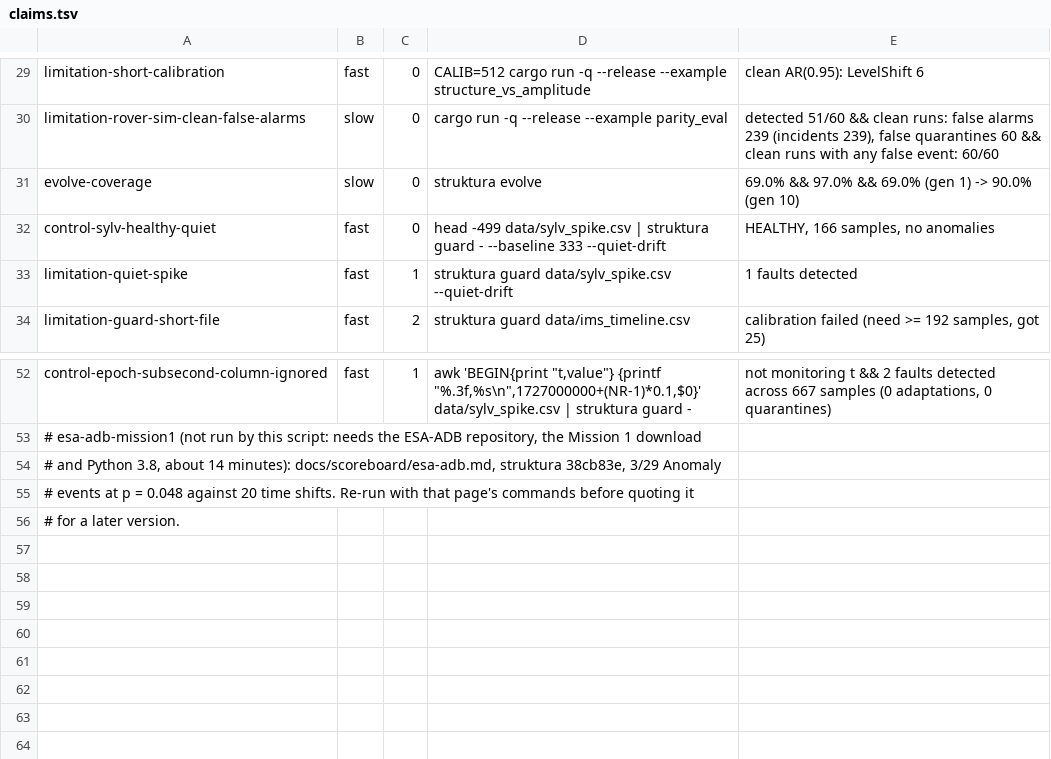
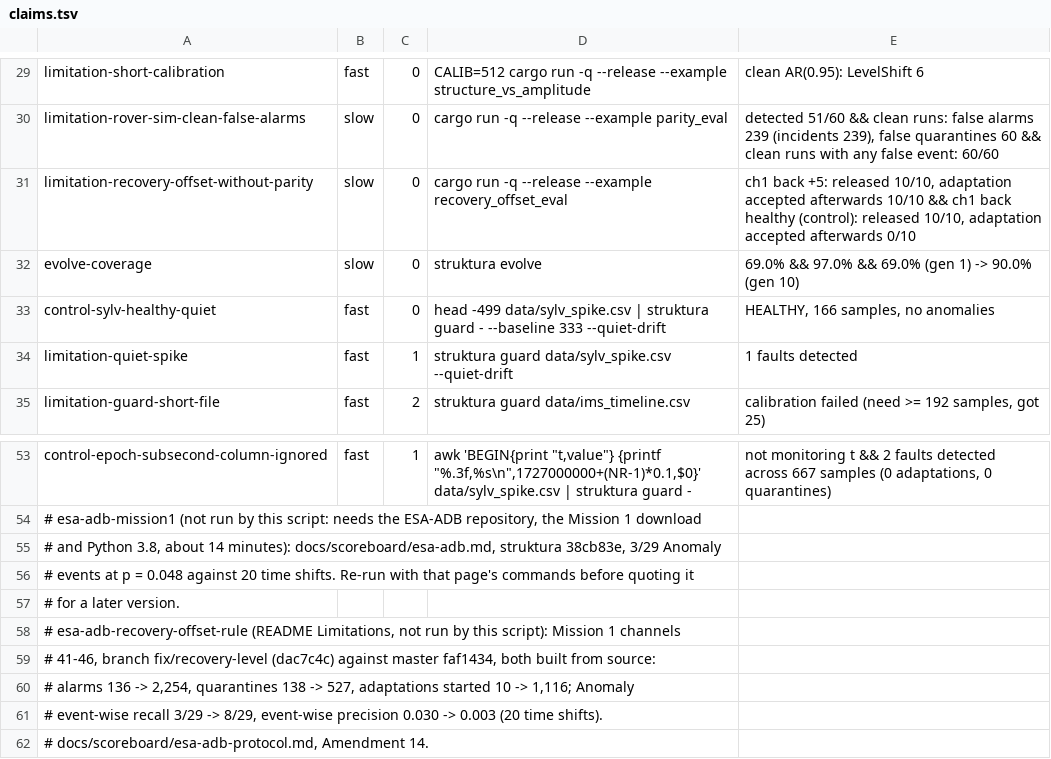
Before and after one commit to koscak-labs/struktura, a TSV file: docs/claims.tsv, drawn as a sheet; only a part is shown, gaps mark what is left out.

```diff
--- a/docs/claims.tsv
+++ b/docs/claims.tsv
@@ -30,2 +30,3 @@ limitation-short-calibration	fast	0	CALIB=512 cargo run -q --release --example s
 limitation-rover-sim-clean-false-alarms	slow	0	cargo run -q --release --example parity_eval	detected 51/60 && clean runs: false alarms 239 (incidents 239), false quarantines 60 && clean runs with any false event: 60/60
+limitation-recovery-offset-without-parity	slow	0	cargo run -q --release --example recovery_offset_eval	ch1 back +5: released 10/10, adaptation accepted afterwards 10/10 && ch1 back healthy (control): released 10/10, adaptation accepted afterwards 0/10
 evolve-coverage	slow	0	struktura evolve	69.0% && 97.0% && 69.0% (gen 1) -> 90.0% (gen 10)
@@ -56 +57,6 @@ control-epoch-subsecond-column-ignored	fast	1	awk 'BEGIN{print "t,value"} {print
 #   for a later version.
+# esa-adb-recovery-offset-rule (README Limitations, not run by this script): Mission 1 channels
+#   41-46, branch fix/recovery-level (dac7c4c) against master faf1434, both built from source:
+#   alarms 136 -> 2,254, quarantines 138 -> 527, adaptations started 10 -> 1,116; Anomaly
+#   event-wise recall 3/29 -> 8/29, event-wise precision 0.030 -> 0.003 (20 time shifts).
+#   docs/scoreboard/esa-adb-protocol.md, Amendment 14.
```
Also changed, not shown: 3 other files.
